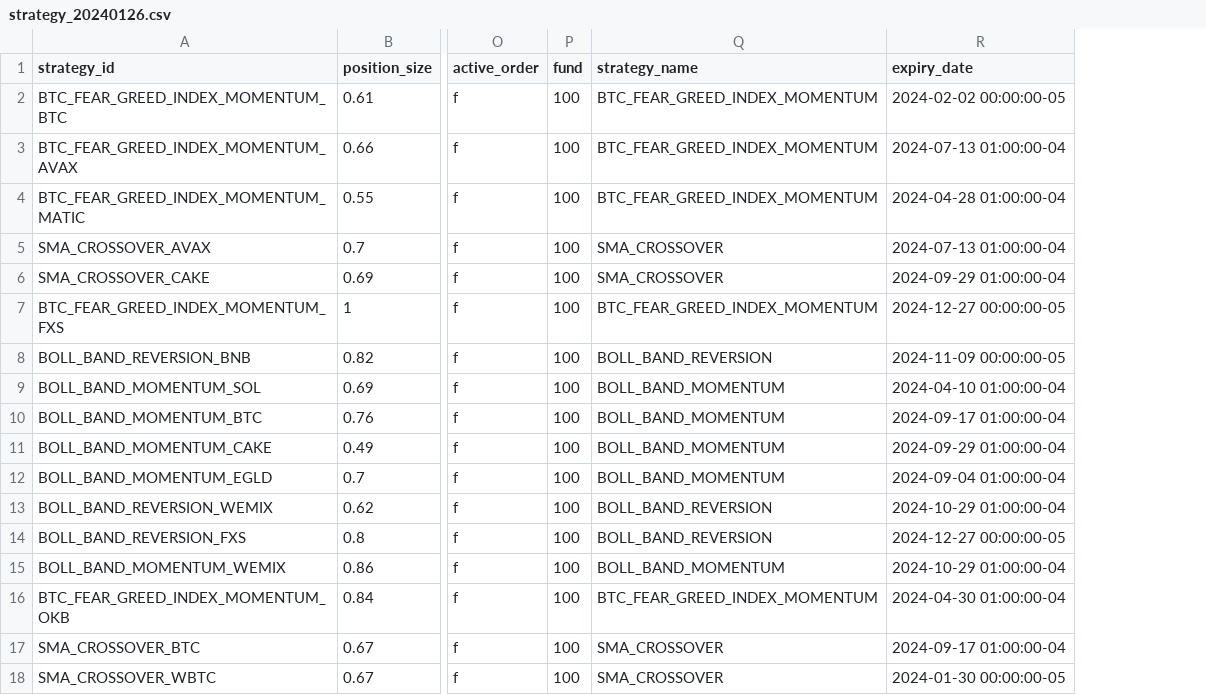
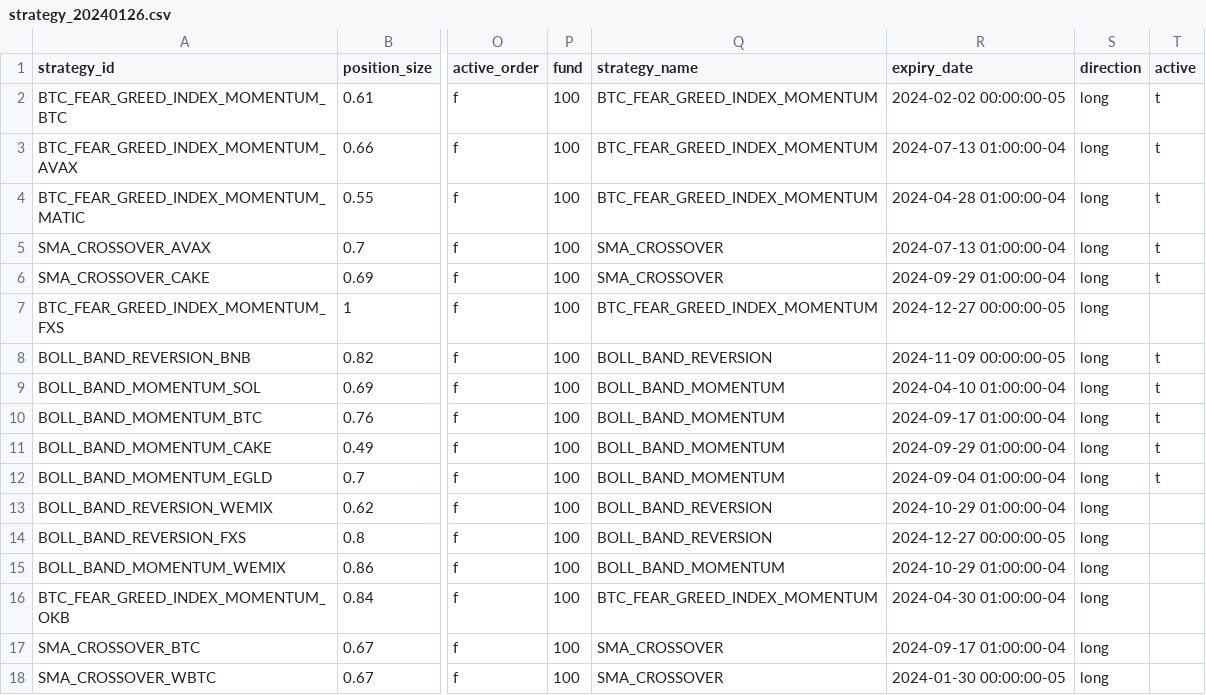
Before and after one commit to haufung80/tradingview-webhooks-bot, a CSV file: strategy_backup/strategy_20240126.csv, drawn as a sheet; only a part is shown, gaps mark what is left out; the diff names each change by its address in the sheet, - before the commit and + after, or states it on an @@ line.

Commit message:
deploy strategy - all column

```diff
--- a/strategy_backup/strategy_20240126.csv
+++ b/strategy_backup/strategy_20240126.csv
+column S (direction), rows 2-18: all long
+column T (active), rows 2-12: t | t | t | t | t |  | t | t | t | t | t
```
